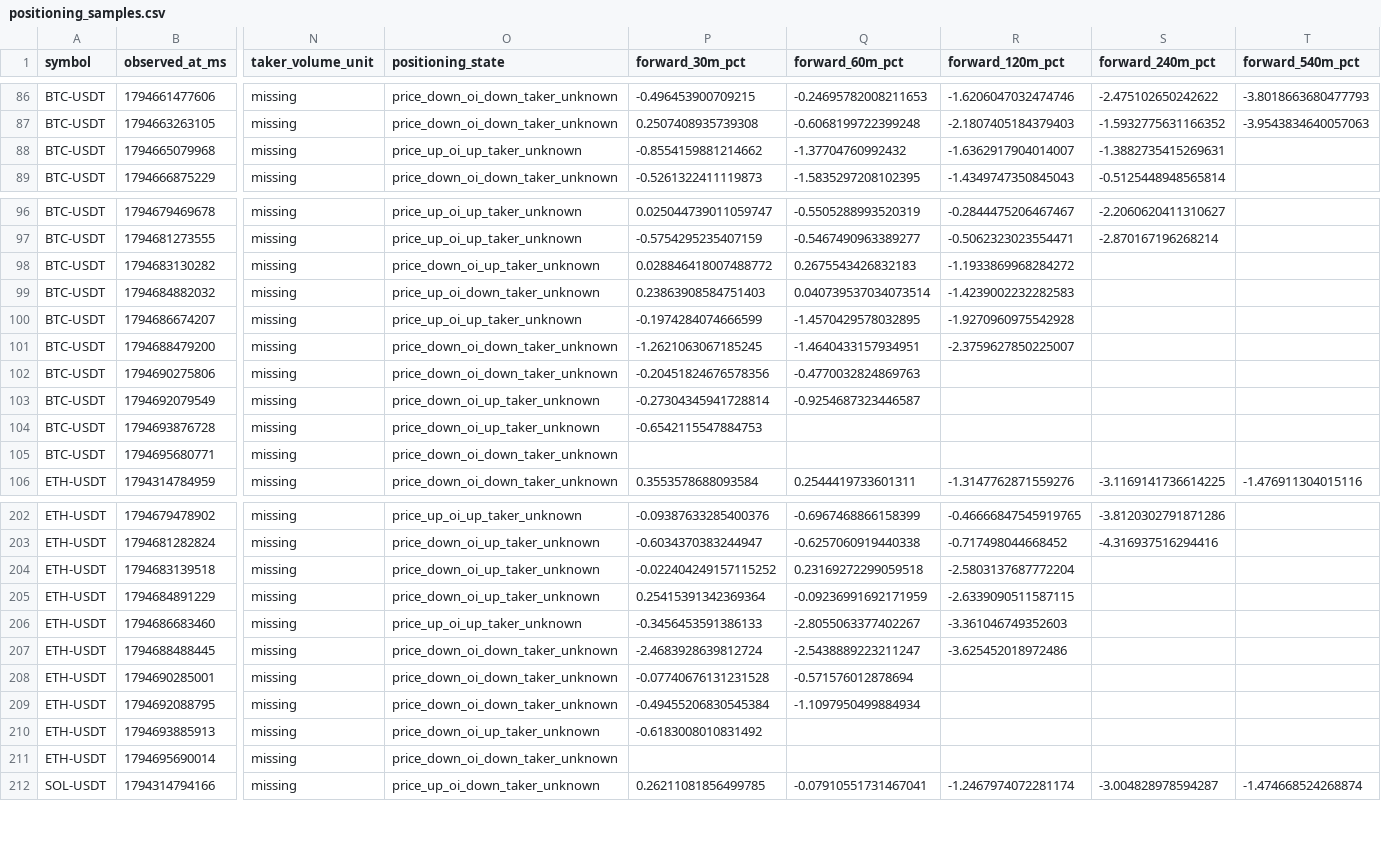
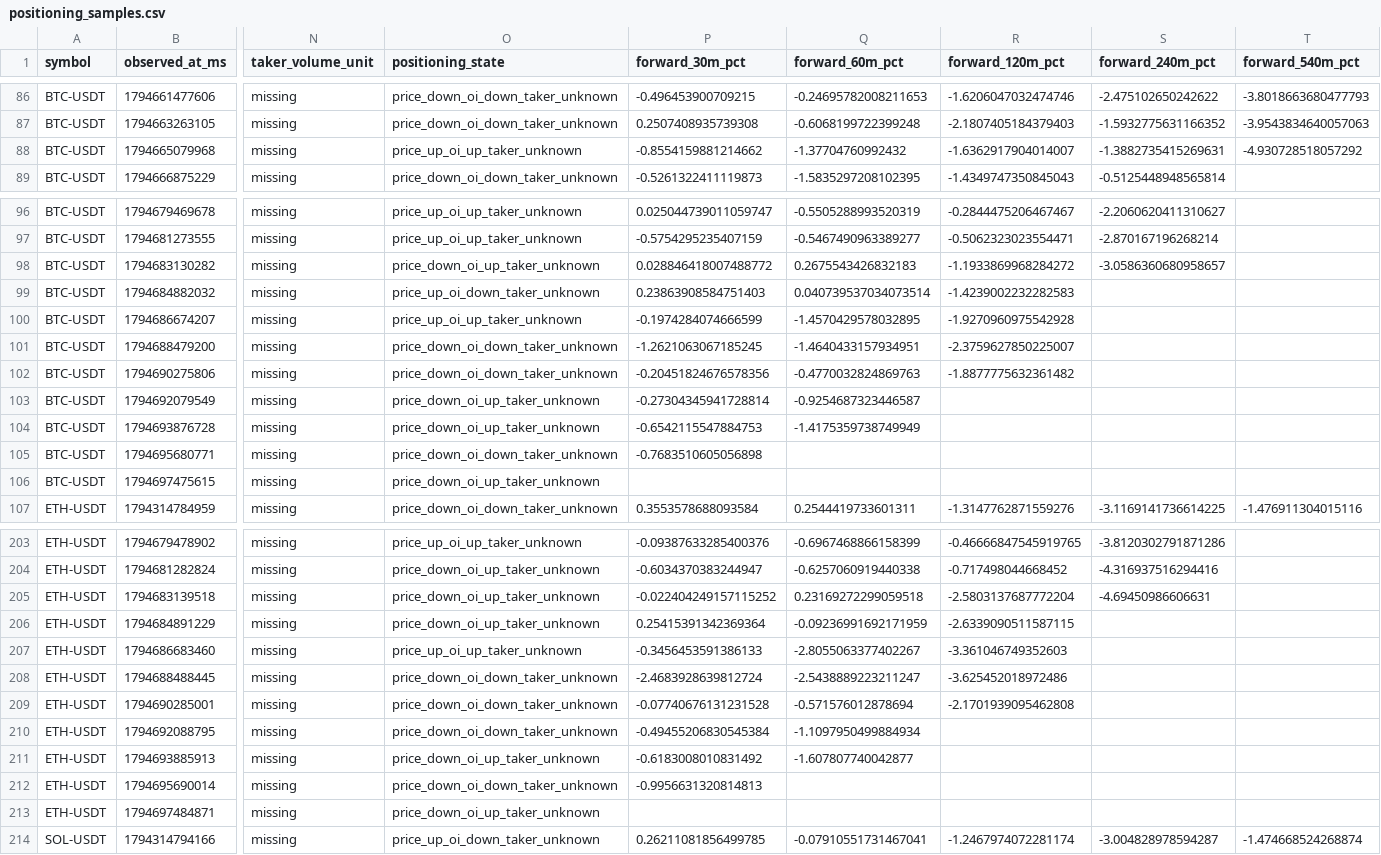
Before and after one commit to Gamadril34rus/astra_bot, a CSV file: data/bingx_usdm/positioning_shadow/positioning_samples.csv, drawn as a sheet; only a part is shown, gaps mark what is left out; addresses are those after the commit; rows hold the shown columns only; the diff covers the shown part only; the diff names each change by its address in the sheet, - before the commit and + after, or states it on an @@ line.

```diff
--- a/data/bingx_usdm/positioning_shadow/positioning_samples.csv
+++ b/data/bingx_usdm/positioning_shadow/positioning_samples.csv
-T88 (forward_540m_pct): (empty)
+T88 (forward_540m_pct): -4.930728518057292
-S98 (forward_240m_pct): (empty)
+S98 (forward_240m_pct): -3.0586360680958657
-R102 (forward_120m_pct): (empty)
+R102 (forward_120m_pct): -1.8877775632361482
-Q104 (forward_60m_pct): (empty)
+Q104 (forward_60m_pct): -1.4175359738749949
-P105 (forward_30m_pct): (empty)
+P105 (forward_30m_pct): -0.7683510605056898
+row 106: BTC-USDT | 1794697475615 | missing | price_down_oi_up_taker_unknown
-S205 (forward_240m_pct): (empty)
+S205 (forward_240m_pct): -4.69450986606631
-R209 (forward_120m_pct): (empty)
+R209 (forward_120m_pct): -2.1701939095462808
-Q211 (forward_60m_pct): (empty)
+Q211 (forward_60m_pct): -1.607807740042877
-P212 (forward_30m_pct): (empty)
+P212 (forward_30m_pct): -0.9956631320814813
+row 213: ETH-USDT | 1794697484871 | missing | price_down_oi_up_taker_unknown
```
Also changed, not shown: 3 added rows and 16 edited cells elsewhere in this file, data/bingx_usdm/open_interest/BTCUSDT_open_interest.csv, data/bingx_usdm/open_interest/ETHUSDT_open_interest.csv, 11 other files.
